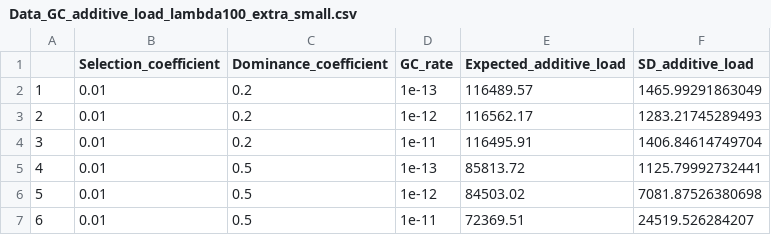
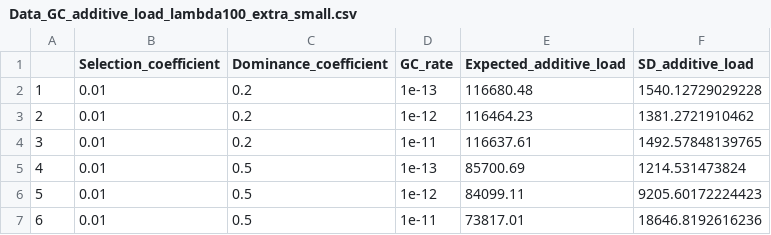
Before and after one commit to dominik-kopcak/SelfClonGC, a CSV file: 2_Cloning_with_gene_conversion/2_constant_sh/lambda_100/Data_GC_additive_load_lambda100_extra_small.csv, drawn as a sheet.

```diff
--- a/2_Cloning_with_gene_conversion/2_constant_sh/lambda_100/Data_GC_additive_load_lambda100_extra_small.csv
+++ b/2_Cloning_with_gene_conversion/2_constant_sh/lambda_100/Data_GC_additive_load_lambda100_extra_small.csv
@@ -1,7 +1,7 @@
 "","Selection_coefficient","Dominance_coefficient","GC_rate","Expected_additive_load","SD_additive_load"
-"1",0.01,0.2,1e-13,116489.57,1465.99291863049
-"2",0.01,0.2,1e-12,116562.17,1283.21745289493
-"3",0.01,0.2,1e-11,116495.91,1406.84614749704
-"4",0.01,0.5,1e-13,85813.72,1125.79992732441
-"5",0.01,0.5,1e-12,84503.02,7081.87526380698
-"6",0.01,0.5,1e-11,72369.51,24519.526284207
+"1",0.01,0.2,1e-13,116680.48,1540.12729029228
+"2",0.01,0.2,1e-12,116464.23,1381.2721910462
+"3",0.01,0.2,1e-11,116637.61,1492.57848139765
+"4",0.01,0.5,1e-13,85700.69,1214.531473824
+"5",0.01,0.5,1e-12,84099.11,9205.60172224423
+"6",0.01,0.5,1e-11,73817.01,18646.8192616236
```
Also changed, not shown: 2_Cloning_with_gene_conversion/2_constant_sh/lambda_100/Data_GC_fixed_mutations_lambda100_extra_small.csv, 2_Cloning_with_gene_conversion/2_constant_sh/lambda_100/Data_GC_recessive_load_lambda100_extra_small.csv, 7 other files.
